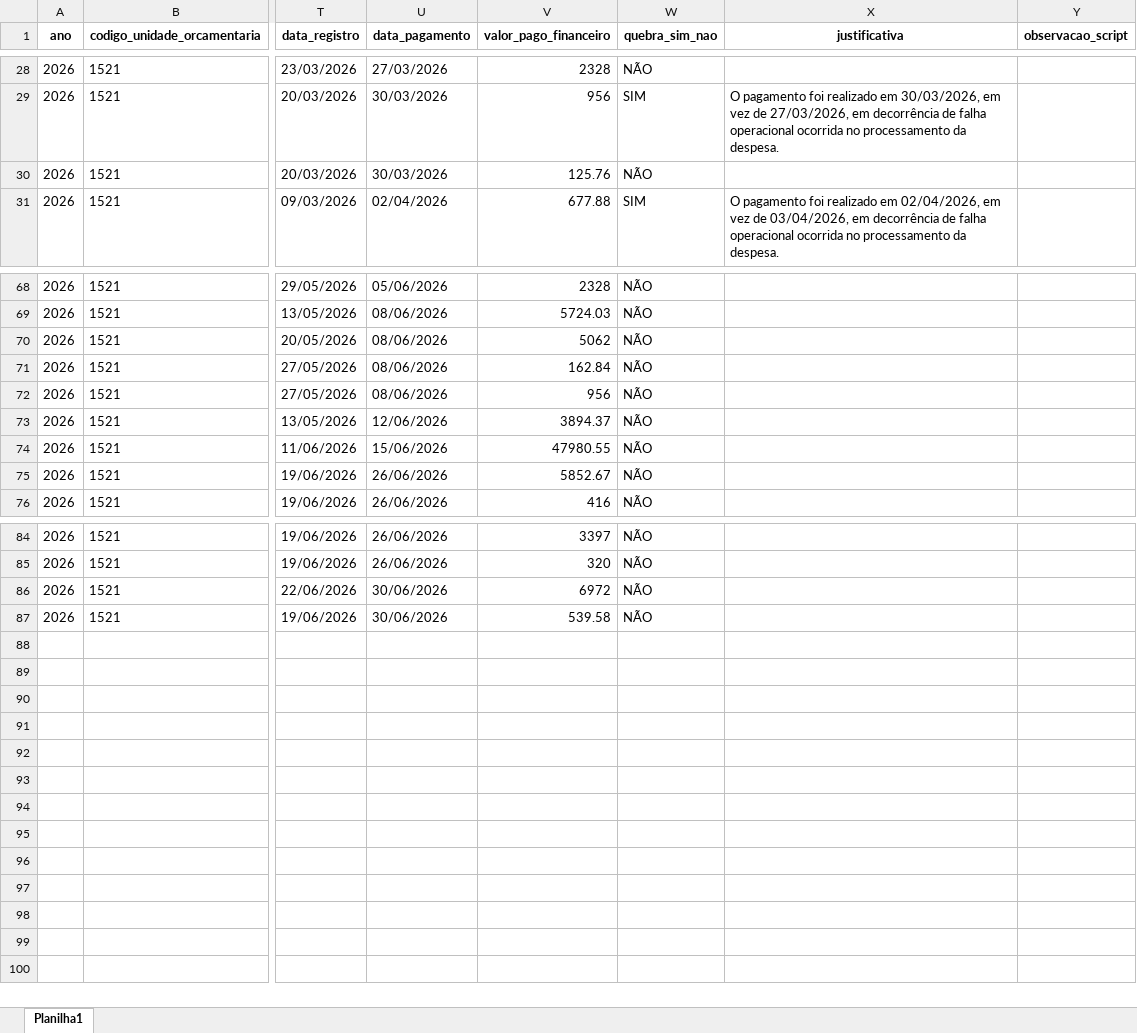
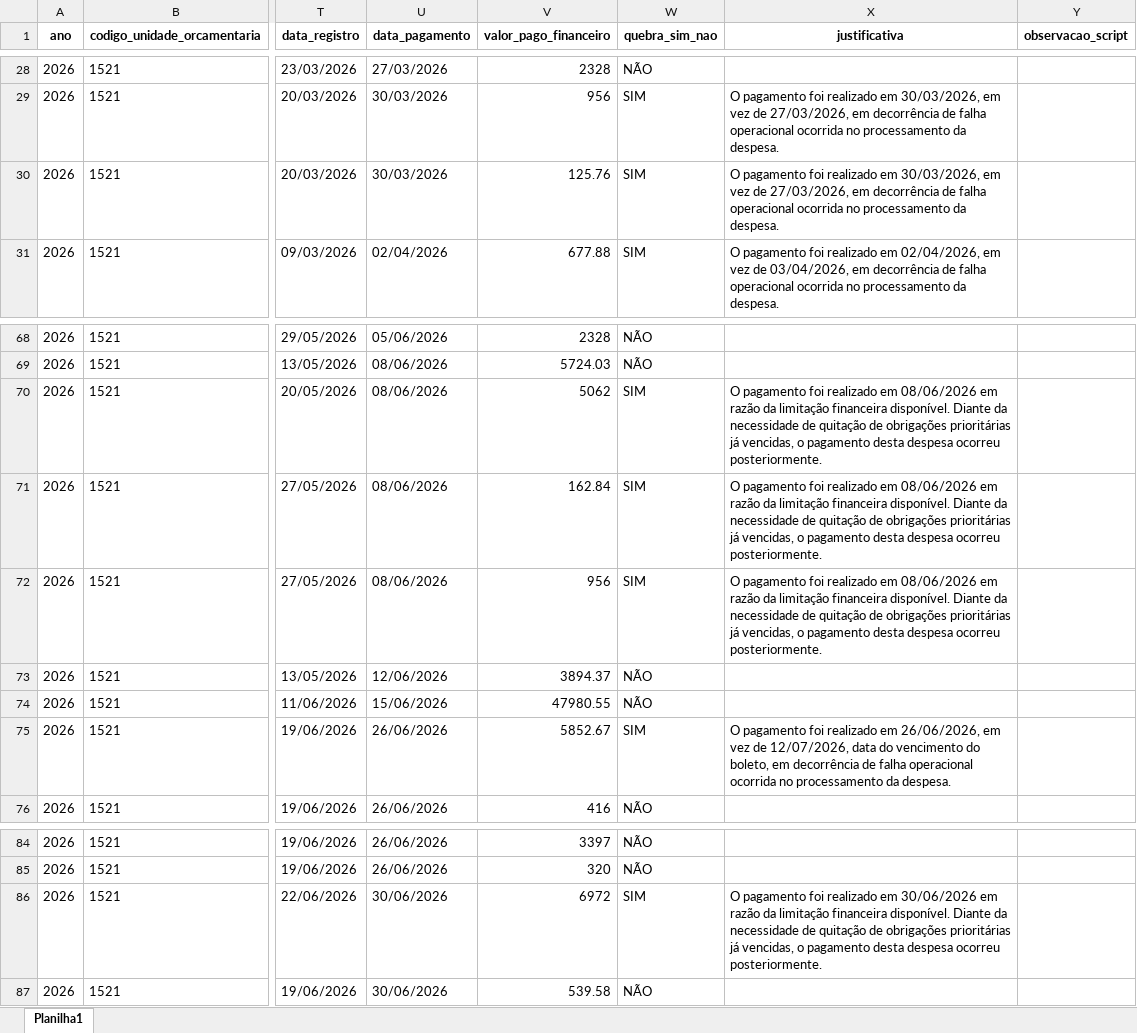
Before and after one commit to transparencia-mg/portal_ordem_cronologica, an Excel workbook: upload/pagamentos2026.xlsx, sheet Planilha1, drawn as a sheet; only a part is shown, gaps mark what is left out; values as stored, in another font and other column widths than the file's, no borders; the diff names each change by its address in the sheet, - before the commit and + after, or states it on an @@ line.

Commit message:
Add files via upload

```diff
--- a/upload/pagamentos2026.xlsx (sheet Planilha1)
+++ b/upload/pagamentos2026.xlsx (sheet Planilha1)
-W30 (quebra_sim_nao): NÃO
+W30 (quebra_sim_nao): SIM
-X30 (justificativa): (empty)
+X30 (justificativa): O pagamento foi realizado em 30/03/2026, em vez de 27/03/2026, em decorrência de falha operacional ocorrida no processamento da despesa.
-W70:W72 (quebra_sim_nao): NÃO
+W70:W72 (quebra_sim_nao): SIM
-X70:X72 (justificativa): (empty)
+X70:X72 (justificativa): O pagamento foi realizado em 08/06/2026 em razão da limitação financeira disponível. Diante da necessidade de quitação de obrigações prioritárias já vencidas, o pagamento desta despesa ocorreu posteriormente.
-W75 (quebra_sim_nao): NÃO
+W75 (quebra_sim_nao): SIM
-X75 (justificativa): (empty)
+X75 (justificativa): O pagamento foi realizado em 26/06/2026, em vez de 12/07/2026, data do vencimento do boleto, em decorrência de falha operacional ocorrida no processamento da despesa.
-W86 (quebra_sim_nao): NÃO
+W86 (quebra_sim_nao): SIM
-X86 (justificativa): (empty)
+X86 (justificativa): O pagamento foi realizado em 30/06/2026 em razão da limitação financeira disponível. Diante da necessidade de quitação de obrigações prioritárias já vencidas, o pagamento desta despesa ocorreu posteriormente.
```
